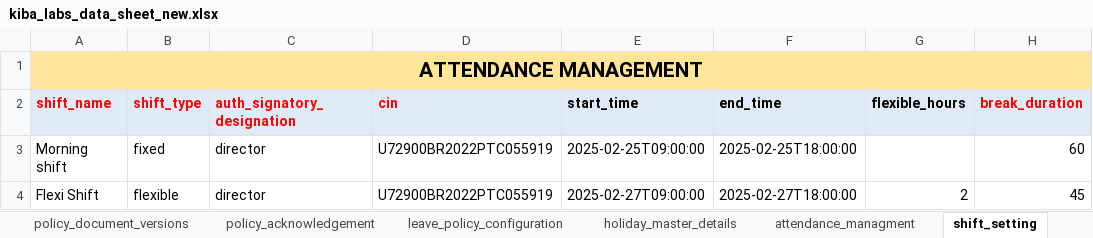
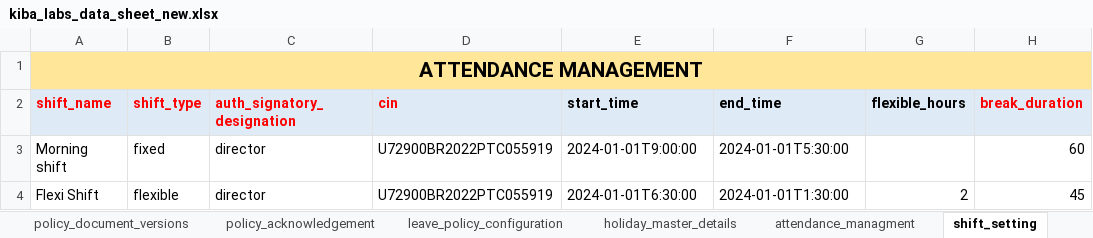
Before and after one commit to beingnabeel/organisation-onboarding, an Excel workbook: kiba_labs_data_sheet_new.xlsx, sheet shift_setting, drawn as a sheet; only a part is shown; values as stored, in another font and other column widths than the file's, no borders; the diff names each change by its address in the sheet, - before the commit and + after, or states it on an @@ line.

Commit message:
resolved data type bugs

```diff
--- a/kiba_labs_data_sheet_new.xlsx (sheet shift_setting)
+++ b/kiba_labs_data_sheet_new.xlsx (sheet shift_setting)
-E3 (start_time): 2025-02-25T09:00:00
+E3 (start_time): 2024-01-01T9:00:00
-F3 (end_time): 2025-02-25T18:00:00
+F3 (end_time): 2024-01-01T5:30:00
-E4 (start_time): 2025-02-27T09:00:00
+E4 (start_time): 2024-01-01T6:30:00
-F4 (end_time): 2025-02-27T18:00:00
+F4 (end_time): 2024-01-01T1:30:00
```
Also changed, not shown: sheet leave_policy_configuration, 6 other files.
